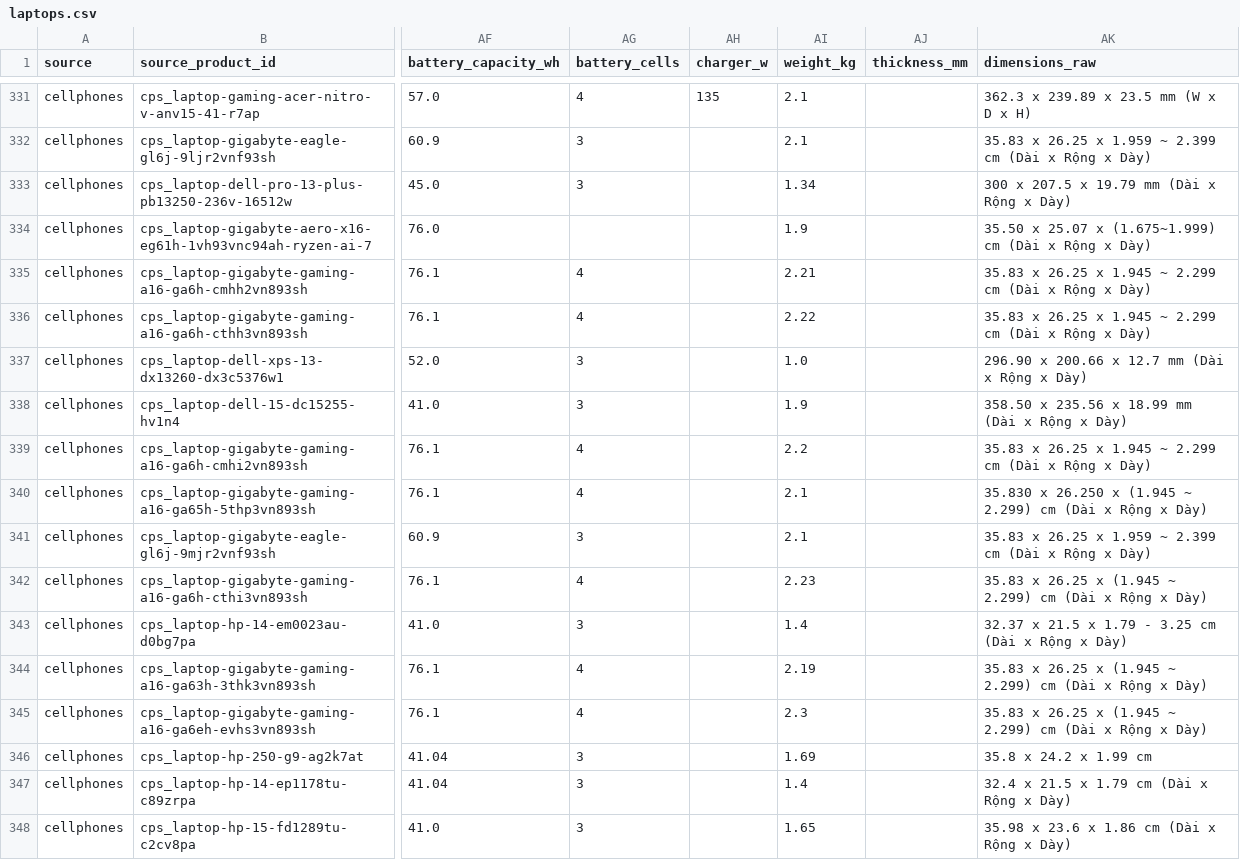
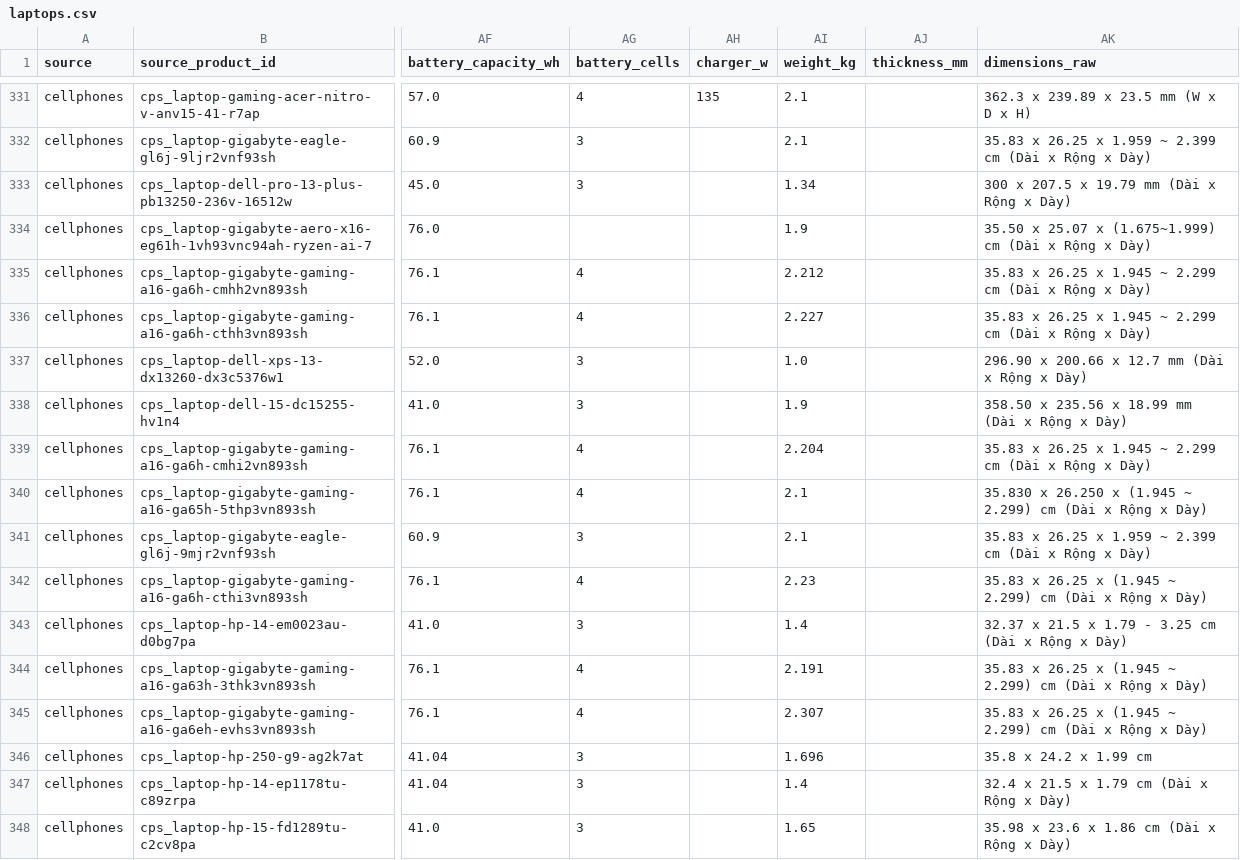
Before and after one commit to dieuiuquinbel/DSSEnd, a CSV file: data/catalog/laptops.csv, drawn as a sheet; only a part is shown, gaps mark what is left out; the diff covers the shown part only; the diff names each change by its address in the sheet, - before the commit and + after, or states it on an @@ line.

```diff
--- a/data/catalog/laptops.csv
+++ b/data/catalog/laptops.csv
-AI335 (weight_kg): 2.21
+AI335 (weight_kg): 2.212
-AI336 (weight_kg): 2.22
+AI336 (weight_kg): 2.227
-AI339 (weight_kg): 2.2
+AI339 (weight_kg): 2.204
-AI344 (weight_kg): 2.19
+AI344 (weight_kg): 2.191
-AI345 (weight_kg): 2.3
+AI345 (weight_kg): 2.307
-AI346 (weight_kg): 1.69
+AI346 (weight_kg): 1.696
```
Also changed, not shown: 29 edited cells elsewhere in this file, data/reports/criteria_readiness.csv, 47 other files.
